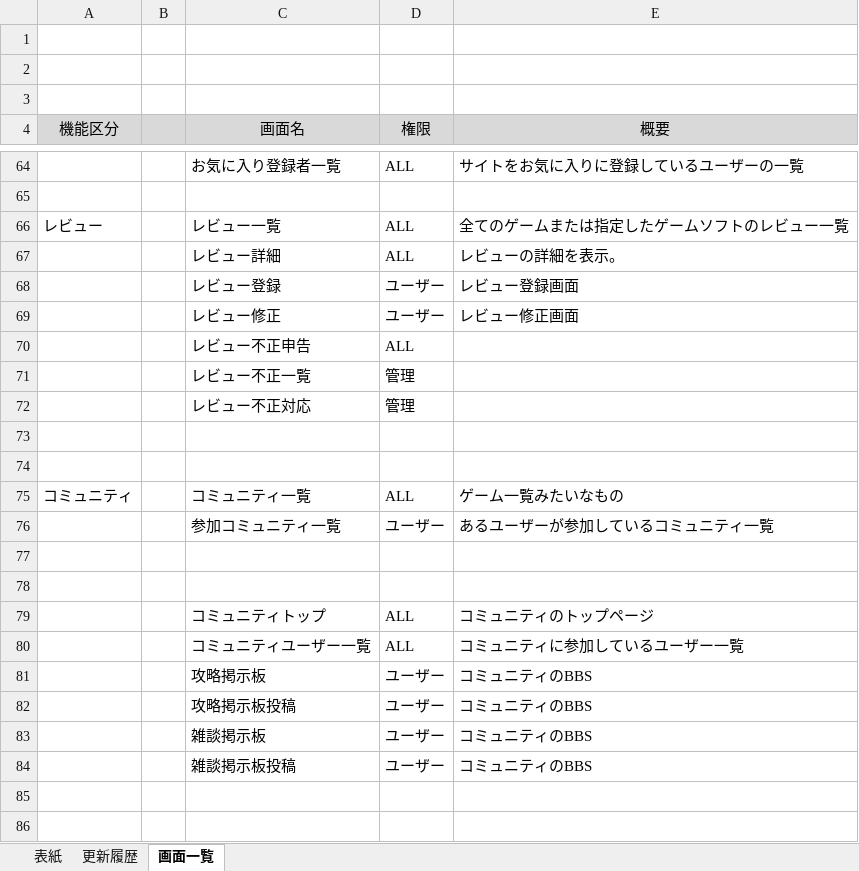
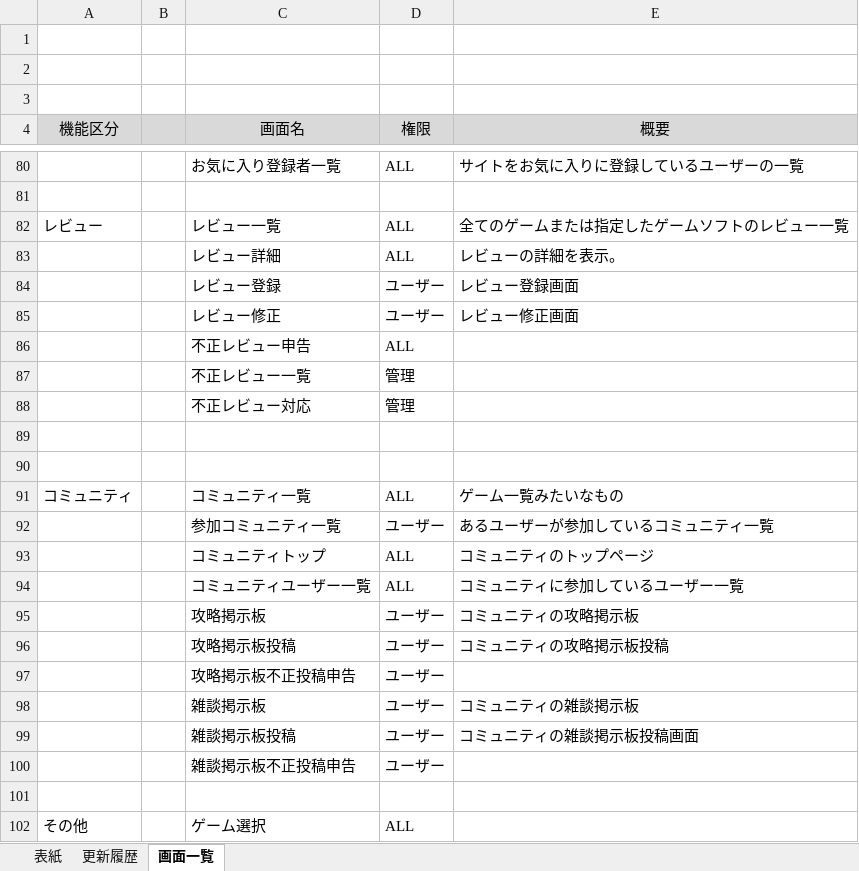
Before and after one commit to hucklefriend/hgs3, an Excel workbook: documents/layout/画面一覧.xlsx, sheet 画面一覧, drawn as a sheet; only a part is shown, gaps mark what is left out; values as stored, in another font and other column widths than the file's, no borders; charts and pictures not drawn; removed rows and columns are numbered as before the commit, all else as after; the diff covers the shown part only; the diff names each change by its address in the sheet, - before the commit and + after, or states it on an @@ line.

```diff
--- a/documents/layout/画面一覧.xlsx (sheet 画面一覧)
+++ b/documents/layout/画面一覧.xlsx (sheet 画面一覧)
-C86 (画面名): レビュー不正申告
+C86 (画面名): 不正レビュー申告
-C87 (画面名): レビュー不正一覧
+C87 (画面名): 不正レビュー一覧
-C88 (画面名): レビュー不正対応
+C88 (画面名): 不正レビュー対応
-row 77: (empty)
-row 78: (empty)
-E95 (概要): コミュニティのBBS
+E95 (概要): コミュニティの攻略掲示板
-E96 (概要): コミュニティのBBS
+E96 (概要): コミュニティの攻略掲示板投稿
+row 97:  |  | 攻略掲示板不正投稿申告 | ユーザー
-E98 (概要): コミュニティのBBS
+E98 (概要): コミュニティの雑談掲示板
-E99 (概要): コミュニティのBBS
+E99 (概要): コミュニティの雑談掲示板投稿画面
+row 100:  |  | 雑談掲示板不正投稿申告 | ユーザー
+row 101: (empty)
+row 102: その他 |  | ゲーム選択 | ALL
```
Also changed, not shown: 22 added rows, 6 removed rows and 29 edited cells elsewhere in this sheet, documents/layout/画面遷移図.xlsx.
